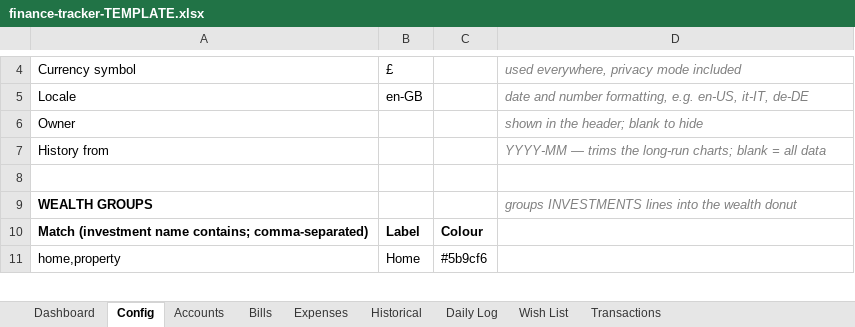
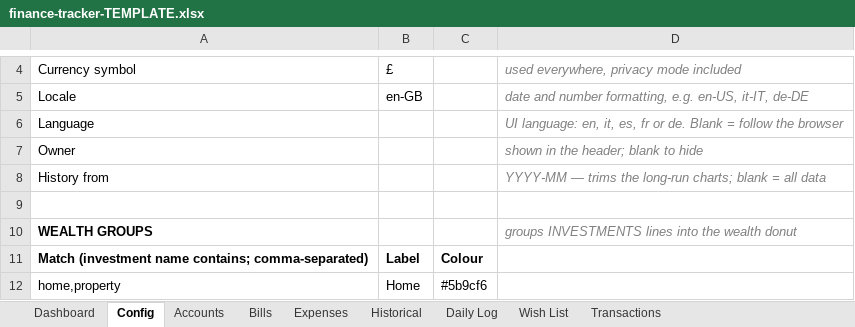
Before and after one commit to filomenomartina/personal-finance-dashboard, an Excel workbook: finance-tracker-TEMPLATE.xlsx, sheet Config, drawn as a sheet; only a part is shown, gaps mark what is left out; values as stored, in another font and other column widths than the file's, no borders; the diff names each change by its address in the sheet, - before the commit and + after, or states it on an @@ line.

```diff
--- a/finance-tracker-TEMPLATE.xlsx (sheet Config)
+++ b/finance-tracker-TEMPLATE.xlsx (sheet Config)
+row 6: Language |  |  | UI language: en, it, es, fr or de. Blank = follow the browser
```
Also changed, not shown: sheet Accounts, sheet Bills, sheet Daily Log, finance-tracker-SAMPLE.xlsx, 5 other files.
